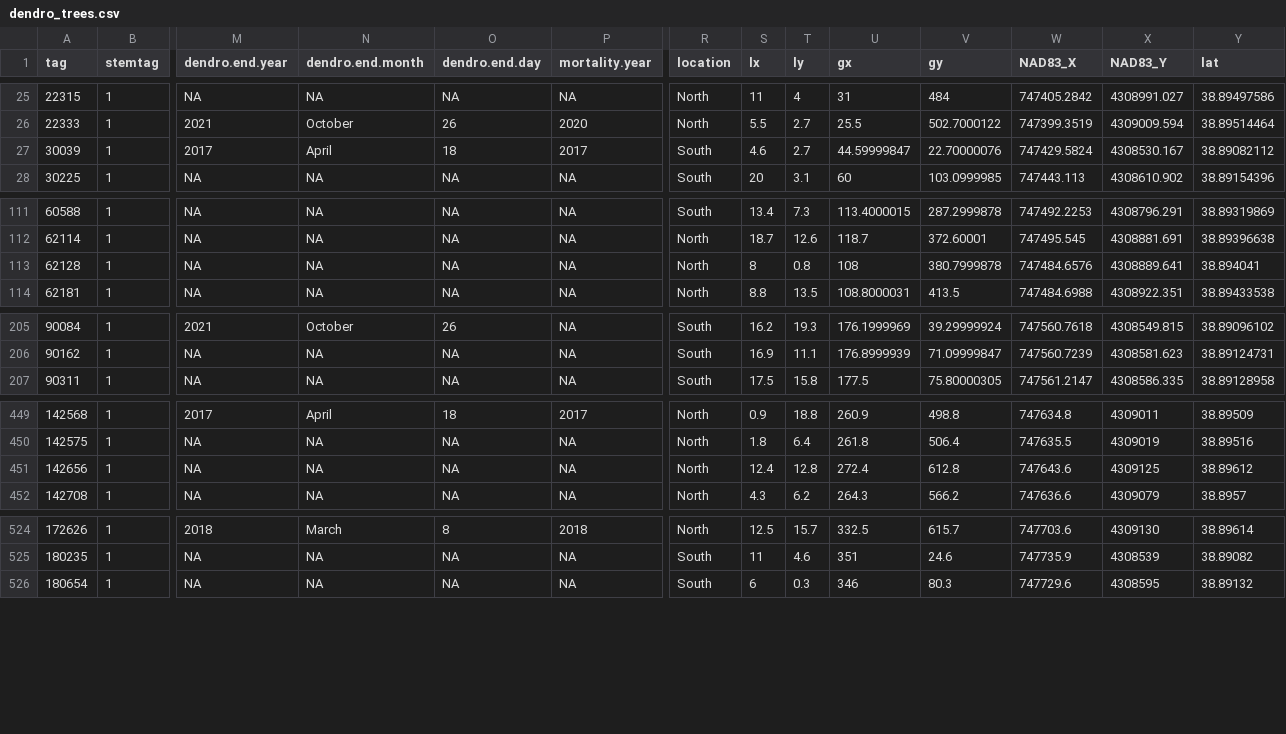
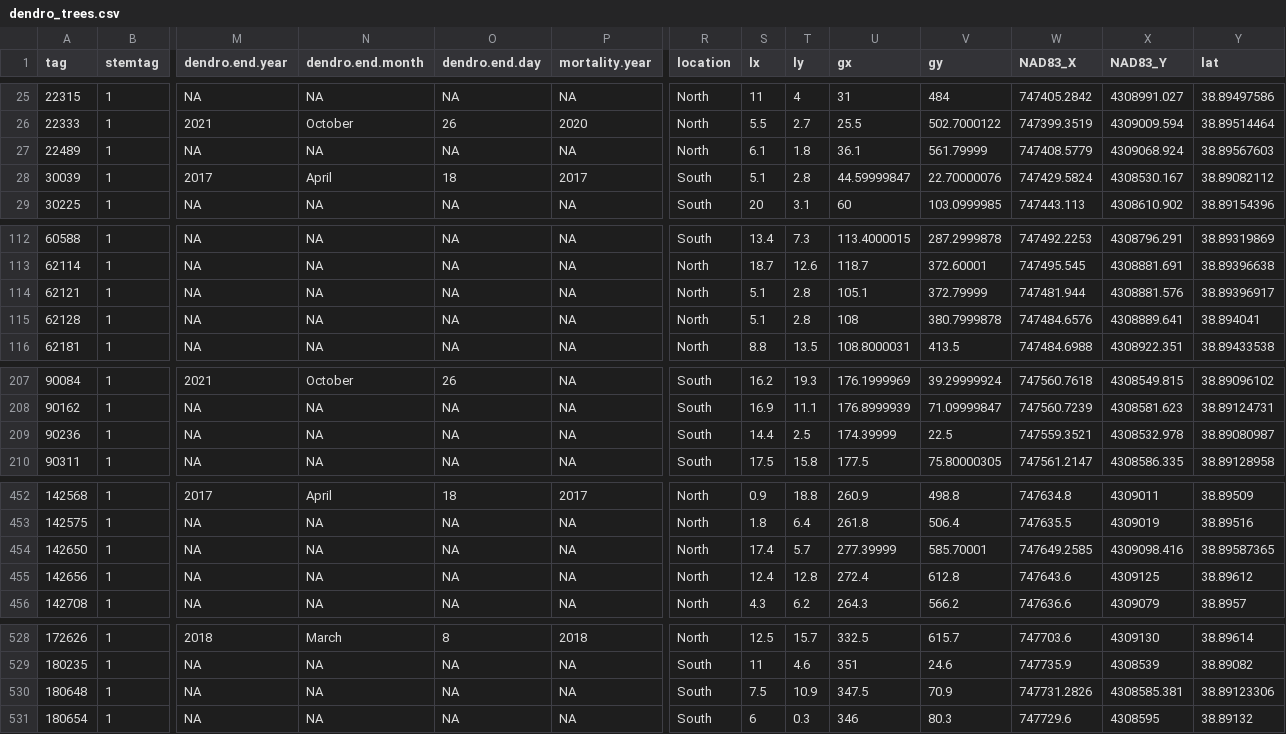
Before and after one commit to SCBI-ForestGEO/Dendrobands, a CSV file: data/dendro_trees.csv, drawn as a sheet; only a part is shown, gaps mark what is left out; addresses are those after the commit; rows hold the shown columns only; the diff covers the shown part only; the diff names each change by its address in the sheet, - before the commit and + after, or states it on an @@ line.

Commit message:
Update dendro_trees.csv
Remove end date for band on tree 40942
Add 6 trees:  22489, 62121, 90236, 142650, 180648, 182471

```diff
--- a/data/dendro_trees.csv
+++ b/data/dendro_trees.csv
+row 27: 22489 | 1 | NA | NA | NA | NA | North | 6.1 | 1.8 | 36.1 | 561.79999 | 747408.5779 | 4309068.924 | 38.89567603
-S28 (lx): 4.6
+S28 (lx): 5.1
-T28 (ly): 2.7
+T28 (ly): 2.8
+row 114: 62121 | 1 | NA | NA | NA | NA | North | 5.1 | 2.8 | 105.1 | 372.79999 | 747481.944 | 4308881.576 | 38.89396917
-S115 (lx): 8
+S115 (lx): 5.1
-T115 (ly): 0.8
+T115 (ly): 2.8
+row 209: 90236 | 1 | NA | NA | NA | NA | South | 14.4 | 2.5 | 174.39999 | 22.5 | 747559.3521 | 4308532.978 | 38.89080987
+row 454: 142650 | 1 | NA | NA | NA | NA | North | 17.4 | 5.7 | 277.39999 | 585.70001 | 747649.2585 | 4309098.416 | 38.89587365
+row 530: 180648 | 1 | NA | NA | NA | NA | South | 7.5 | 10.9 | 347.5 | 70.9 | 747731.2826 | 4308585.381 | 38.89123306
```
Also changed, not shown: 1 added row and 5 edited cells elsewhere in this file.
